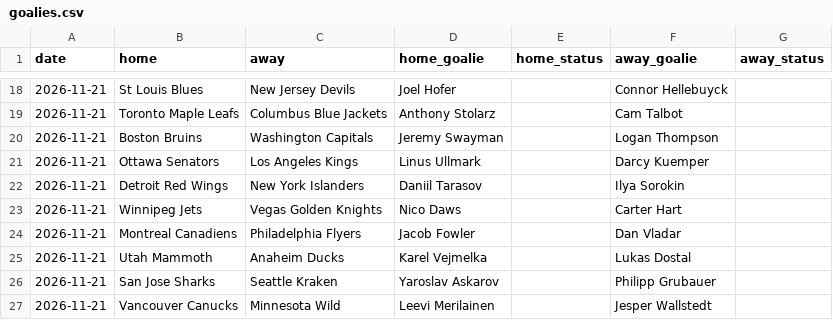
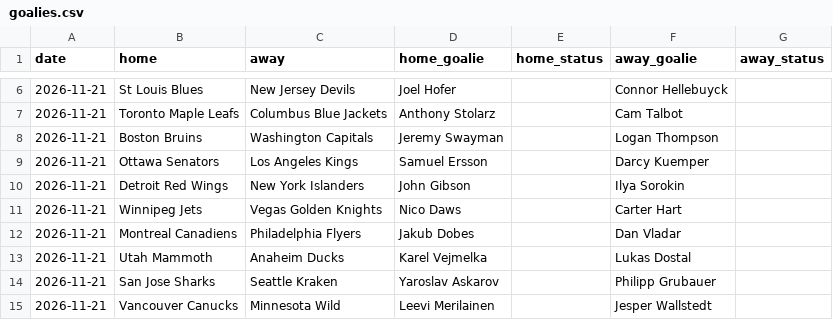
Before and after one commit to kroxy71/Rox-Locks-routine, a CSV file: sheet/data/goalies.csv, drawn as a sheet; only a part is shown, gaps mark what is left out; the diff covers the shown part only.

```diff
--- a/sheet/data/goalies.csv
+++ b/sheet/data/goalies.csv
@@ -20,6 +8,6 @@ date,home,away,home_goalie,home_status,away_goalie,away_status
 2026-11-21,Boston Bruins,Washington Capitals,Jeremy Swayman,,Logan Thompson,
-2026-11-21,Ottawa Senators,Los Angeles Kings,Linus Ullmark,,Darcy Kuemper,
-2026-11-21,Detroit Red Wings,New York Islanders,Daniil Tarasov,,Ilya Sorokin,
+2026-11-21,Ottawa Senators,Los Angeles Kings,Samuel Ersson,,Darcy Kuemper,
+2026-11-21,Detroit Red Wings,New York Islanders,John Gibson,,Ilya Sorokin,
 2026-11-21,Winnipeg Jets,Vegas Golden Knights,Nico Daws,,Carter Hart,
-2026-11-21,Montreal Canadiens,Philadelphia Flyers,Jacob Fowler,,Dan Vladar,
+2026-11-21,Montreal Canadiens,Philadelphia Flyers,Jakub Dobes,,Dan Vladar,
 2026-11-21,Utah Mammoth,Anaheim Ducks,Karel Vejmelka,,Lukas Dostal,
```
Also changed, not shown: 7 added rows and 12 removed rows elsewhere in this file, sheet/data/injuries.csv, sheet/data/ncaaf_upcoming.csv, 16 other files.
